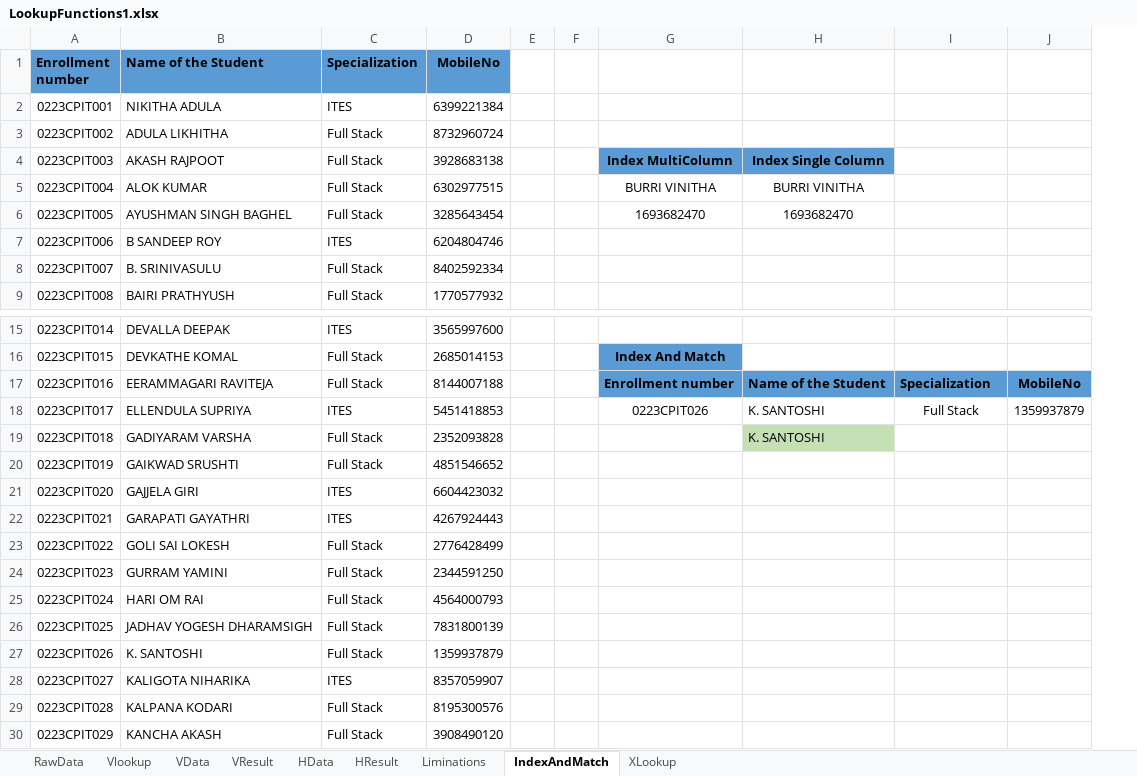
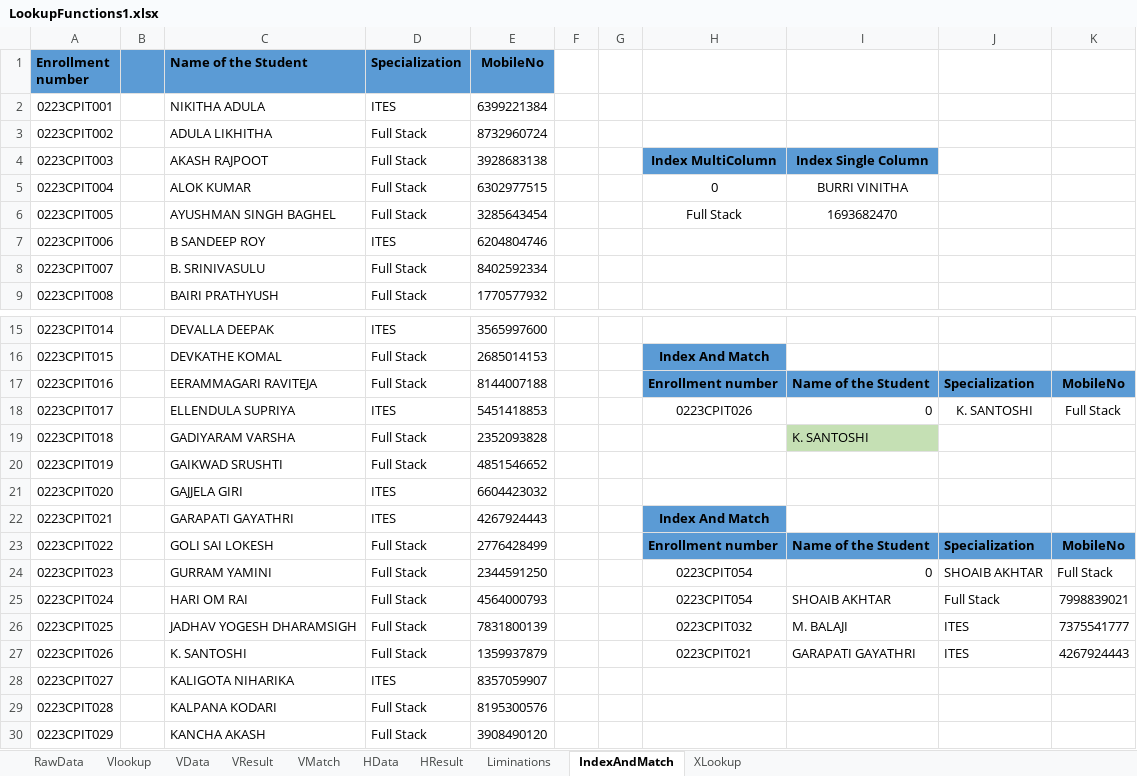
Before and after one commit to PavanKumar927/ANP-D6211, an Excel workbook: Excel/LookupFunctions1.xlsx, sheet IndexAndMatch, drawn as a sheet; only a part is shown, gaps mark what is left out; values as stored, in another font and other column widths than the file's, no borders; removed rows and columns are numbered as before the commit, all else as after; the diff names each change by its address in the sheet, - before the commit and + after, or states it on an @@ line.

```diff
--- a/Excel/LookupFunctions1.xlsx (sheet IndexAndMatch)
+++ b/Excel/LookupFunctions1.xlsx (sheet IndexAndMatch)
+sheet tab: VMatch
+column B, empty
-column J, rows 17-18: MobileNo | 1359937879
+column K, rows 17-27: MobileNo | Full Stack |  |  |  |  | MobileNo | Full Stack | 7998839021 | 7375541777 | 4267924443
-H5: BURRI VINITHA
+H5: 0
-H6: 1693682470
+H6: Full Stack
-I18: K. SANTOSHI
+I18: 0
-J18: Full Stack
+J18: K. SANTOSHI
-H22: (empty)
+H22: Index And Match
-H22 fill: none
+H22 fill: #5B9BD5
-H23: (empty)
+H23: Enrollment number
-H23:J23 fill: none
+H23:J23 fill: #5B9BD5
-I23: (empty)
+I23: Name of the Student
-J23: (empty)
+J23: Specialization
-H24:H25: (empty)
+H24:H25: 0223CPIT054
-I24: (empty)
+I24: 0
-J24: (empty)
+J24: SHOAIB AKHTAR
-I25: (empty)
+I25: SHOAIB AKHTAR
-J25: (empty)
+J25: Full Stack
-H26: (empty)
+H26: 0223CPIT032
-I26: (empty)
+I26: M. BALAJI
-J26:J27: (empty)
+J26:J27: ITES
-H27: (empty)
+H27: 0223CPIT021
-I27: (empty)
+I27: GARAPATI GAYATHRI
```
Also changed, not shown: sheet XLookup, formulas that keep their value, 1 other file.
